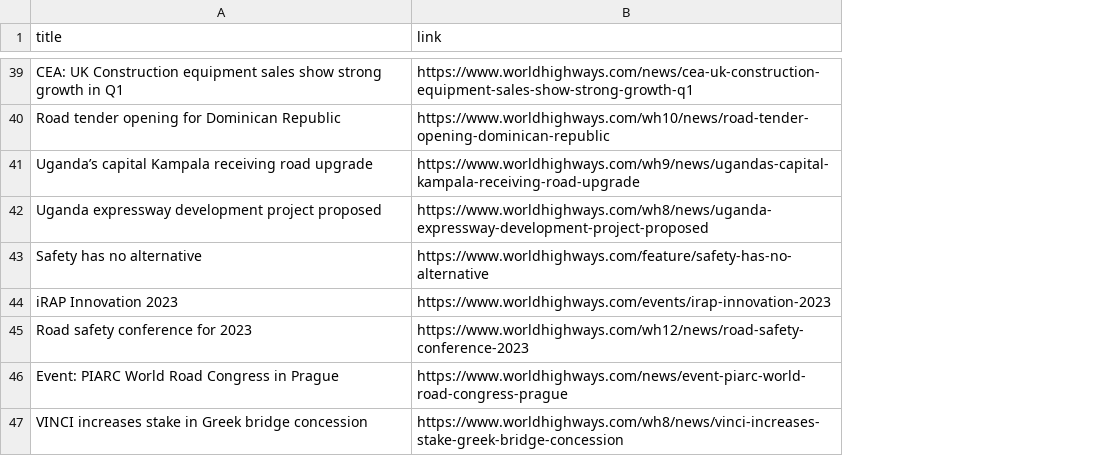
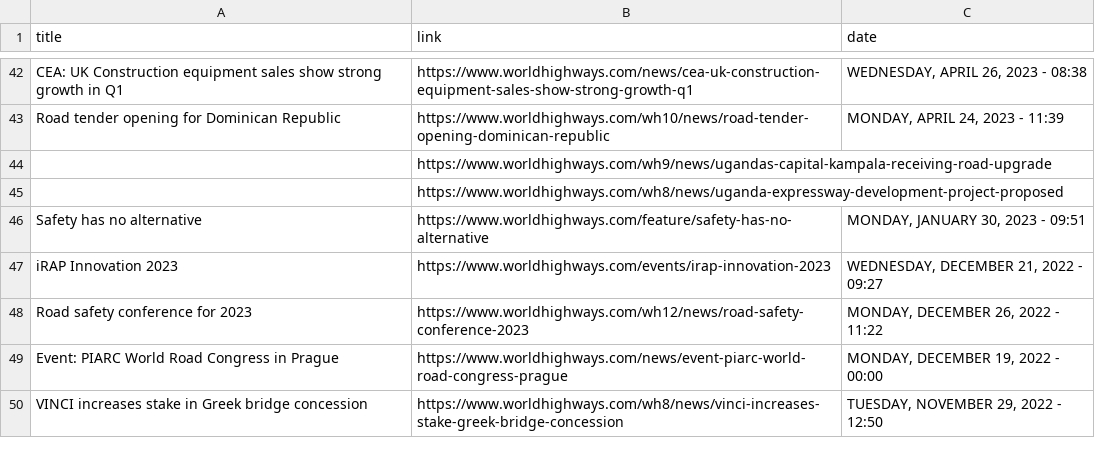
Before and after one commit to Ananthu2oo3/news_chronicle, a CSV file: link.csv, drawn as a sheet; only a part is shown, gaps mark what is left out; addresses are those after the commit; the diff covers the shown part only; the diff names each change by its address in the sheet, - before the commit and + after, or states it on an @@ line.

Commit message:
scrapped date

```diff
--- a/link.csv
+++ b/link.csv
+column C (date), rows 42-50: WEDNESDAY, APRIL 26, 2023 - 08:38 | MONDAY, APRIL 24, 2023 - 11:39 |  |  | MONDAY, JANUARY 30, 2023 - 09:51 | WEDNESDAY, DECEMBER 21, 2022 - 09:27 | MONDAY, DECEMBER 26, 2022 - 11:22 | MONDAY, DECEMBER 19, 2022 - 00:00 | TUESDAY, NOVEMBER 29, 2022 - 12:50
-A44 (title): Uganda’s capital Kampala receiving road upgrade
+A44 (title): (empty)
-A45 (title): Uganda expressway development project proposed
+A45 (title): (empty)
```
Also changed, not shown: 10 added rows, 7 removed rows and 2 moved rows elsewhere in this file, source.csv, 4 other files.
